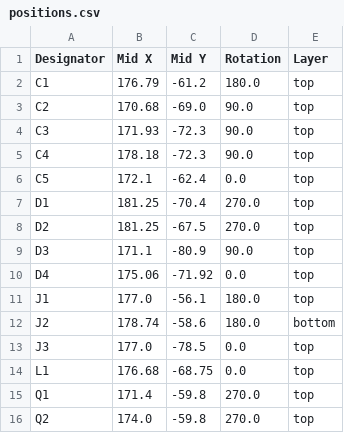
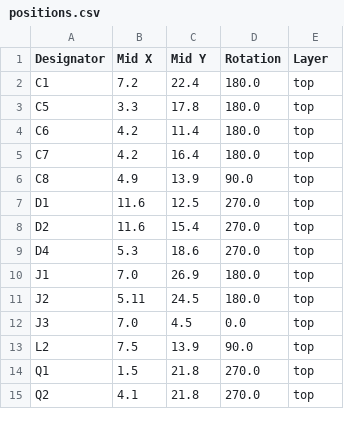
Before and after one commit to revk/Tasmotizer-PCB, a CSV file: PCB/Tas/production/positions.csv, drawn as a sheet; only a part is shown; the diff covers the shown part only.

```diff
--- a/PCB/Tas/production/positions.csv
+++ b/PCB/Tas/production/positions.csv
@@ -1,16 +1,15 @@
 Designator,Mid X,Mid Y,Rotation,Layer
-C1,176.79,-61.2,180.0,top
-C2,170.68,-69.0,90.0,top
-C3,171.93,-72.3,90.0,top
-C4,178.18,-72.3,90.0,top
-C5,172.1,-62.4,0.0,top
-D1,181.25,-70.4,270.0,top
-D2,181.25,-67.5,270.0,top
-D3,171.1,-80.9,90.0,top
-D4,175.06,-71.92,0.0,top
-J1,177.0,-56.1,180.0,top
-J2,178.74,-58.6,180.0,bottom
-J3,177.0,-78.5,0.0,top
-L1,176.68,-68.75,0.0,top
-Q1,171.4,-59.8,270.0,top
-Q2,174.0,-59.8,270.0,top
+C1,7.2,22.4,180.0,top
+C5,3.3,17.8,180.0,top
+C6,4.2,11.4,180.0,top
+C7,4.2,16.4,180.0,top
+C8,4.9,13.9,90.0,top
+D1,11.6,12.5,270.0,top
+D2,11.6,15.4,270.0,top
+D4,5.3,18.6,270.0,top
+J1,7.0,26.9,180.0,top
+J2,5.11,24.5,180.0,top
+J3,7.0,4.5,0.0,top
+L2,7.5,13.9,90.0,top
+Q1,1.5,21.8,270.0,top
+Q2,4.1,21.8,270.0,top
```
Also changed, not shown: 5 added rows, 2 removed rows and 20 edited cells elsewhere in this file, 19 other files.
